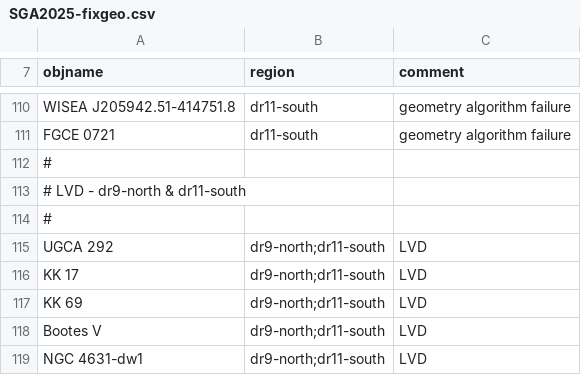
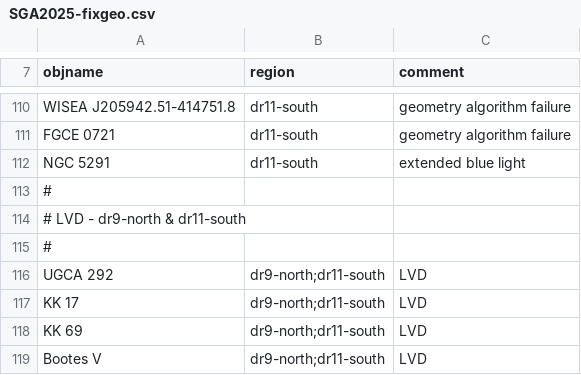
Before and after one commit to moustakas/SGA, a CSV file: py/SGA/data/SGA2025/SGA2025-fixgeo.csv, drawn as a sheet; only a part is shown, gaps mark what is left out; the shorter side is filled out with more unchanged rows.

```diff
--- a/py/SGA/data/SGA2025/SGA2025-fixgeo.csv
+++ b/py/SGA/data/SGA2025/SGA2025-fixgeo.csv
@@ -111,2 +111,3 @@ WISEA J205942.51-414751.8,dr11-south,geometry algorithm failure
 FGCE 0721,dr11-south,geometry algorithm failure
+NGC 5291,dr11-south,extended blue light
 #
```
Also changed, not shown: py/SGA/data/SGA2025/SGA2025-moremasking.csv, py/SGA/data/SGA2025/SGA2025-vi-properties.csv, 3 other files.
